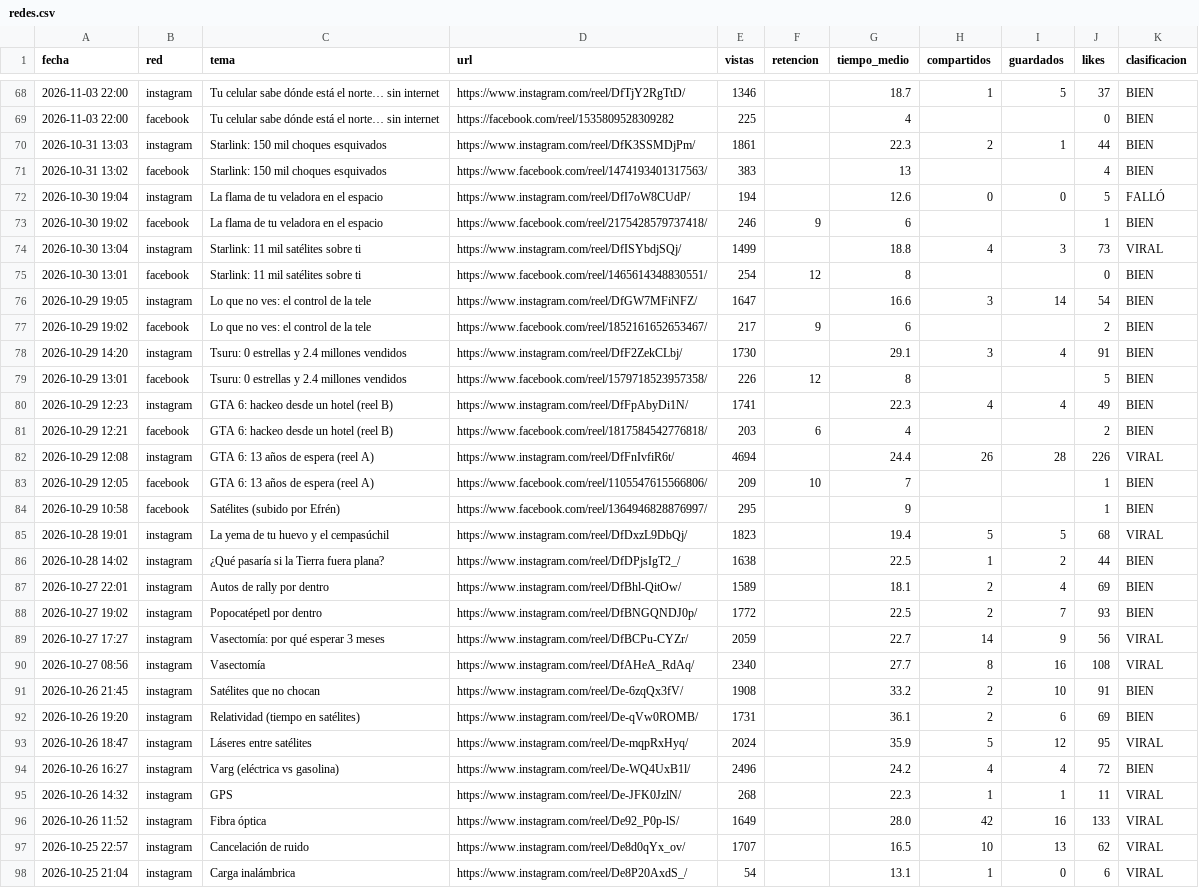
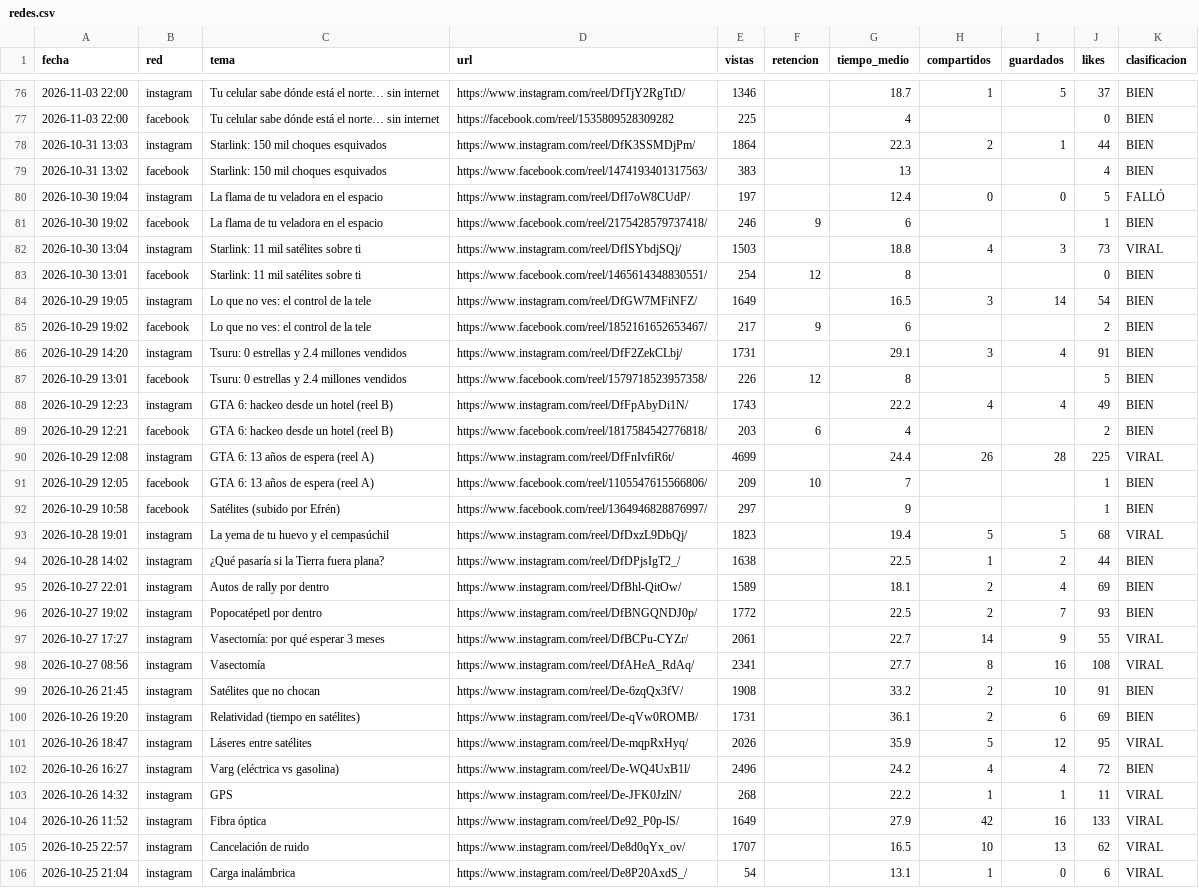
Before and after one commit to efrencuenta245-web/mente-en-orbita, a CSV file: stats/redes.csv, drawn as a sheet; only a part is shown, gaps mark what is left out; the diff covers the shown part only.

```diff
--- a/stats/redes.csv
+++ b/stats/redes.csv
@@ -69,17 +77,17 @@ fecha,red,tema,url,vistas,retencion,tiempo_medio,compartidos,guardados,likes,cla
 2026-11-03 22:00,facebook,Tu celular sabe dónde está el norte… sin internet,https://facebook.com/reel/1535809528309282,225,,4,,,0,BIEN
-2026-10-31 13:03,instagram,Starlink: 150 mil choques esquivados,https://www.instagram.com/reel/DfK3SSMDjPm/,1861,,22.3,2,1,44,BIEN
+2026-10-31 13:03,instagram,Starlink: 150 mil choques esquivados,https://www.instagram.com/reel/DfK3SSMDjPm/,1864,,22.3,2,1,44,BIEN
 2026-10-31 13:02,facebook,Starlink: 150 mil choques esquivados,https://www.facebook.com/reel/1474193401317563/,383,,13,,,4,BIEN
-2026-10-30 19:04,instagram,La flama de tu veladora en el espacio,https://www.instagram.com/reel/DfI7oW8CUdP/,194,,12.6,0,0,5,FALLÓ
+2026-10-30 19:04,instagram,La flama de tu veladora en el espacio,https://www.instagram.com/reel/DfI7oW8CUdP/,197,,12.4,0,0,5,FALLÓ
 2026-10-30 19:02,facebook,La flama de tu veladora en el espacio,https://www.facebook.com/reel/2175428579737418/,246,9,6,,,1,BIEN
-2026-10-30 13:04,instagram,Starlink: 11 mil satélites sobre ti,https://www.instagram.com/reel/DfISYbdjSQj/,1499,,18.8,4,3,73,VIRAL
+2026-10-30 13:04,instagram,Starlink: 11 mil satélites sobre ti,https://www.instagram.com/reel/DfISYbdjSQj/,1503,,18.8,4,3,73,VIRAL
 2026-10-30 13:01,facebook,Starlink: 11 mil satélites sobre ti,https://www.facebook.com/reel/1465614348830551/,254,12,8,,,0,BIEN
-2026-10-29 19:05,instagram,Lo que no ves: el control de la tele,https://www.instagram.com/reel/DfGW7MFiNFZ/,1647,,16.6,3,14,54,BIEN
+2026-10-29 19:05,instagram,Lo que no ves: el control de la tele,https://www.instagram.com/reel/DfGW7MFiNFZ/,1649,,16.5,3,14,54,BIEN
 2026-10-29 19:02,facebook,Lo que no ves: el control de la tele,https://www.facebook.com/reel/1852161652653467/,217,9,6,,,2,BIEN
-2026-10-29 14:20,instagram,Tsuru: 0 estrellas y 2.4 millones vendidos,https://www.instagram.com/reel/DfF2ZekCLbj/,1730,,29.1,3,4,91,BIEN
+2026-10-29 14:20,instagram,Tsuru: 0 estrellas y 2.4 millones vendidos,https://www.instagram.com/reel/DfF2ZekCLbj/,1731,,29.1,3,4,91,BIEN
 2026-10-29 13:01,facebook,Tsuru: 0 estrellas y 2.4 millones vendidos,https://www.facebook.com/reel/1579718523957358/,226,12,8,,,5,BIEN
-2026-10-29 12:23,instagram,GTA 6: hackeo desde un hotel (reel B),https://www.instagram.com/reel/DfFpAbyDi1N/,1741,,22.3,4,4,49,BIEN
+2026-10-29 12:23,instagram,GTA 6: hackeo desde un hotel (reel B),https://www.instagram.com/reel/DfFpAbyDi1N/,1743,,22.2,4,4,49,BIEN
 2026-10-29 12:21,facebook,GTA 6: hackeo desde un hotel (reel B),https://www.facebook.com/reel/1817584542776818/,203,6,4,,,2,BIEN
-2026-10-29 12:08,instagram,GTA 6: 13 años de espera (reel A),https://www.instagram.com/reel/DfFnIvfiR6t/,4694,,24.4,26,28,226,VIRAL
+2026-10-29 12:08,instagram,GTA 6: 13 años de espera (reel A),https://www.instagram.com/reel/DfFnIvfiR6t/,4699,,24.4,26,28,225,VIRAL
 2026-10-29 12:05,facebook,GTA 6: 13 años de espera (reel A),https://www.facebook.com/reel/1105547615566806/,209,10,7,,,1,BIEN
-2026-10-29 10:58,facebook,Satélites (subido por Efrén),https://www.facebook.com/reel/1364946828876997/,295,,9,,,1,BIEN
+2026-10-29 10:58,facebook,Satélites (subido por Efrén),https://www.facebook.com/reel/1364946828876997/,297,,9,,,1,BIEN
 2026-10-28 19:01,instagram,La yema de tu huevo y el cempasúchil,https://www.instagram.com/reel/DfDxzL9DbQj/,1823,,19.4,5,5,68,VIRAL
@@ -88,10 +96,10 @@ fecha,red,tema,url,vistas,retencion,tiempo_medio,compartidos,guardados,likes,cla
 2026-10-27 19:02,instagram,Popocatépetl por dentro,https://www.instagram.com/reel/DfBNGQNDJ0p/,1772,,22.5,2,7,93,BIEN
-2026-10-27 17:27,instagram,Vasectomía: por qué esperar 3 meses,https://www.instagram.com/reel/DfBCPu-CYZr/,2059,,22.7,14,9,56,VIRAL
-2026-10-27 08:56,instagram,Vasectomía,https://www.instagram.com/reel/DfAHeA_RdAq/,2340,,27.7,8,16,108,VIRAL
+2026-10-27 17:27,instagram,Vasectomía: por qué esperar 3 meses,https://www.instagram.com/reel/DfBCPu-CYZr/,2061,,22.7,14,9,55,VIRAL
+2026-10-27 08:56,instagram,Vasectomía,https://www.instagram.com/reel/DfAHeA_RdAq/,2341,,27.7,8,16,108,VIRAL
 2026-10-26 21:45,instagram,Satélites que no chocan,https://www.instagram.com/reel/De-6zqQx3fV/,1908,,33.2,2,10,91,BIEN
 2026-10-26 19:20,instagram,Relatividad (tiempo en satélites),https://www.instagram.com/reel/De-qVw0ROMB/,1731,,36.1,2,6,69,BIEN
-2026-10-26 18:47,instagram,Láseres entre satélites,https://www.instagram.com/reel/De-mqpRxHyq/,2024,,35.9,5,12,95,VIRAL
+2026-10-26 18:47,instagram,Láseres entre satélites,https://www.instagram.com/reel/De-mqpRxHyq/,2026,,35.9,5,12,95,VIRAL
 2026-10-26 16:27,instagram,Varg (eléctrica vs gasolina),https://www.instagram.com/reel/De-WQ4UxB1l/,2496,,24.2,4,4,72,BIEN
-2026-10-26 14:32,instagram,GPS,https://www.instagram.com/reel/De-JFK0JzlN/,268,,22.3,1,1,11,VIRAL
-2026-10-26 11:52,instagram,Fibra óptica,https://www.instagram.com/reel/De92_P0p-lS/,1649,,28.0,42,16,133,VIRAL
+2026-10-26 14:32,instagram,GPS,https://www.instagram.com/reel/De-JFK0JzlN/,268,,22.2,1,1,11,VIRAL
+2026-10-26 11:52,instagram,Fibra óptica,https://www.instagram.com/reel/De92_P0p-lS/,1649,,27.9,42,16,133,VIRAL
 2026-10-25 22:57,instagram,Cancelación de ruido,https://www.instagram.com/reel/De8d0qYx_ov/,1707,,16.5,10,13,62,VIRAL
```
Also changed, not shown: 8 added rows and 42 edited cells elsewhere in this file, stats/seguidores.csv, 2 other files.
